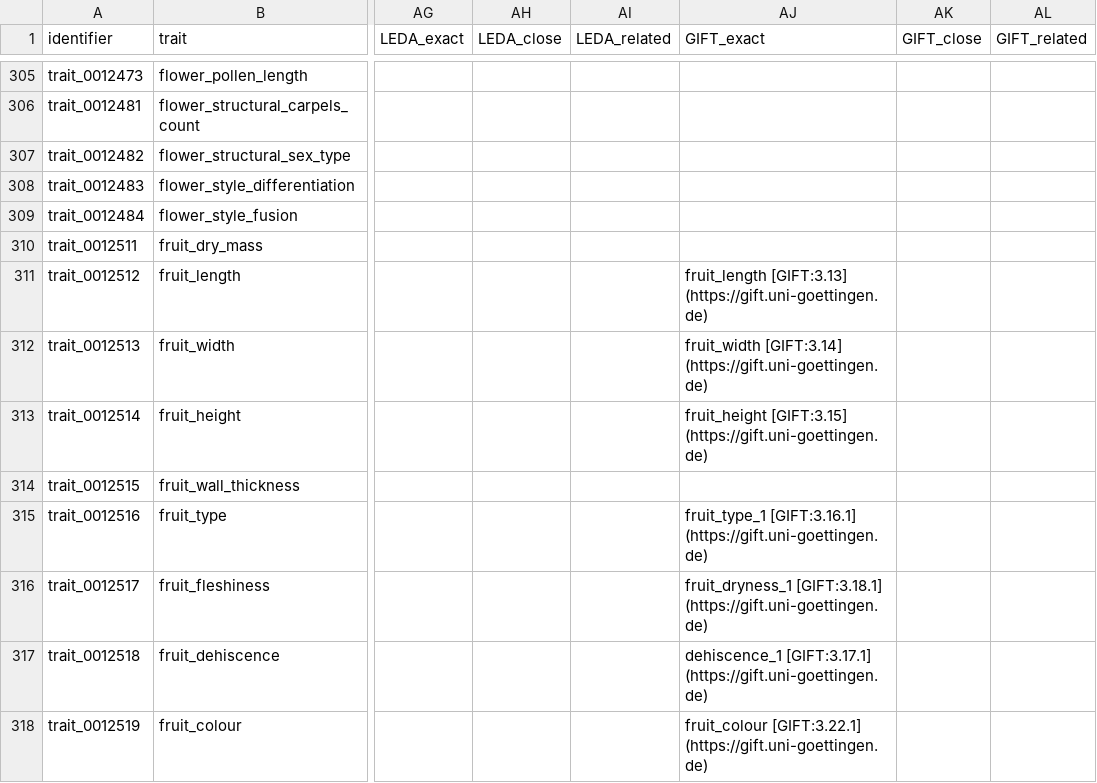
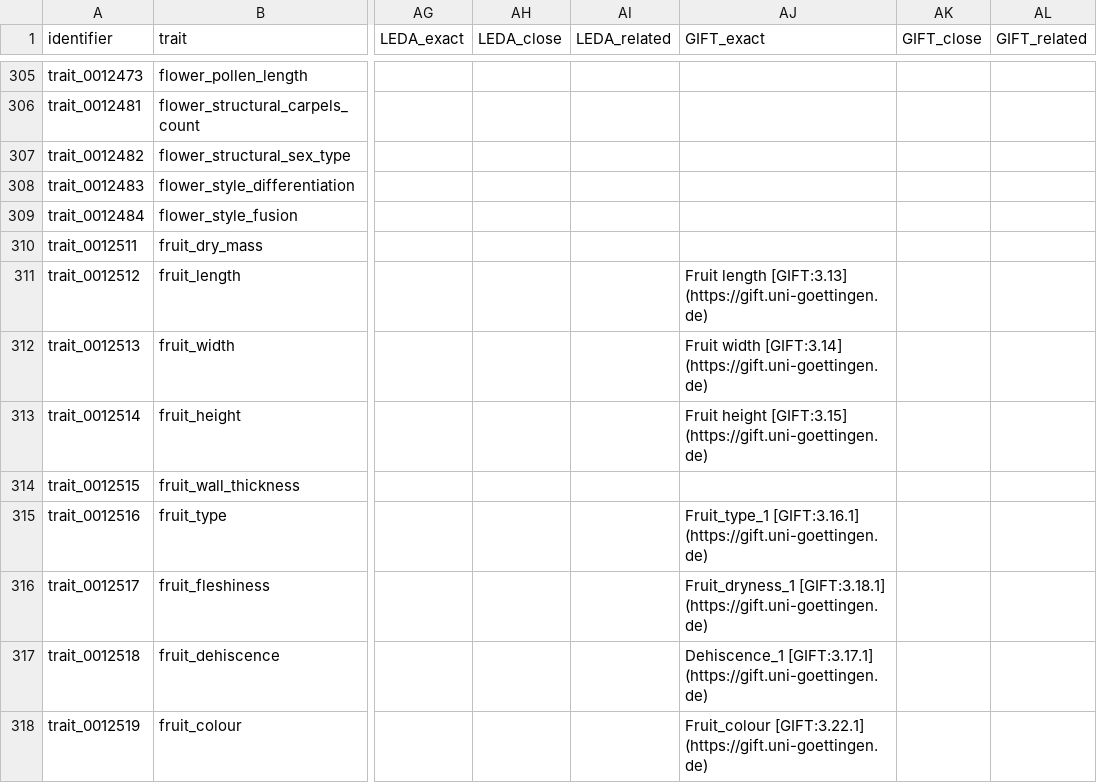
Before and after one commit to traitecoevo/APD, a CSV file: data/APD_traits_input.csv, drawn as a sheet; only a part is shown, gaps mark what is left out; the diff covers the shown part only; the diff names each change by its address in the sheet, - before the commit and + after, or states it on an @@ line.

Commit message:
Update APD_traits_input.csv
fixing syntax of GIFT traits per https://github.com/traitecoevo/APD/issues/28

```diff
--- a/data/APD_traits_input.csv
+++ b/data/APD_traits_input.csv
-AJ311 (GIFT_exact): fruit_length [GIFT:3.13] (https://gift.uni-goettingen.de)
+AJ311 (GIFT_exact): Fruit length [GIFT:3.13] (https://gift.uni-goettingen.de)
-AJ312 (GIFT_exact): fruit_width [GIFT:3.14] (https://gift.uni-goettingen.de)
+AJ312 (GIFT_exact): Fruit width [GIFT:3.14] (https://gift.uni-goettingen.de)
-AJ313 (GIFT_exact): fruit_height [GIFT:3.15] (https://gift.uni-goettingen.de)
+AJ313 (GIFT_exact): Fruit height [GIFT:3.15] (https://gift.uni-goettingen.de)
-AJ315 (GIFT_exact): fruit_type_1 [GIFT:3.16.1] (https://gift.uni-goettingen.de)
+AJ315 (GIFT_exact): Fruit_type_1 [GIFT:3.16.1] (https://gift.uni-goettingen.de)
-AJ316 (GIFT_exact): fruit_dryness_1 [GIFT:3.18.1] (https://gift.uni-goettingen.de)
+AJ316 (GIFT_exact): Fruit_dryness_1 [GIFT:3.18.1] (https://gift.uni-goettingen.de)
-AJ317 (GIFT_exact): dehiscence_1 [GIFT:3.17.1] (https://gift.uni-goettingen.de)
+AJ317 (GIFT_exact): Dehiscence_1 [GIFT:3.17.1] (https://gift.uni-goettingen.de)
-AJ318 (GIFT_exact): fruit_colour [GIFT:3.22.1] (https://gift.uni-goettingen.de)
+AJ318 (GIFT_exact): Fruit_colour [GIFT:3.22.1] (https://gift.uni-goettingen.de)
```
Also changed, not shown: 35 edited cells elsewhere in this file.
